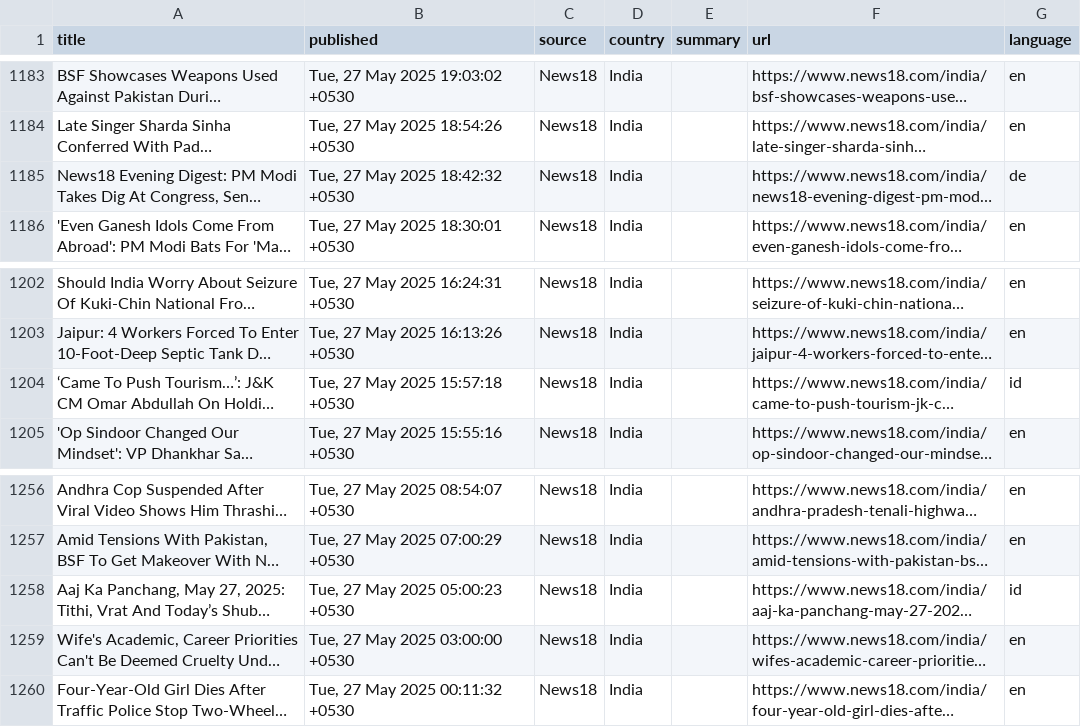
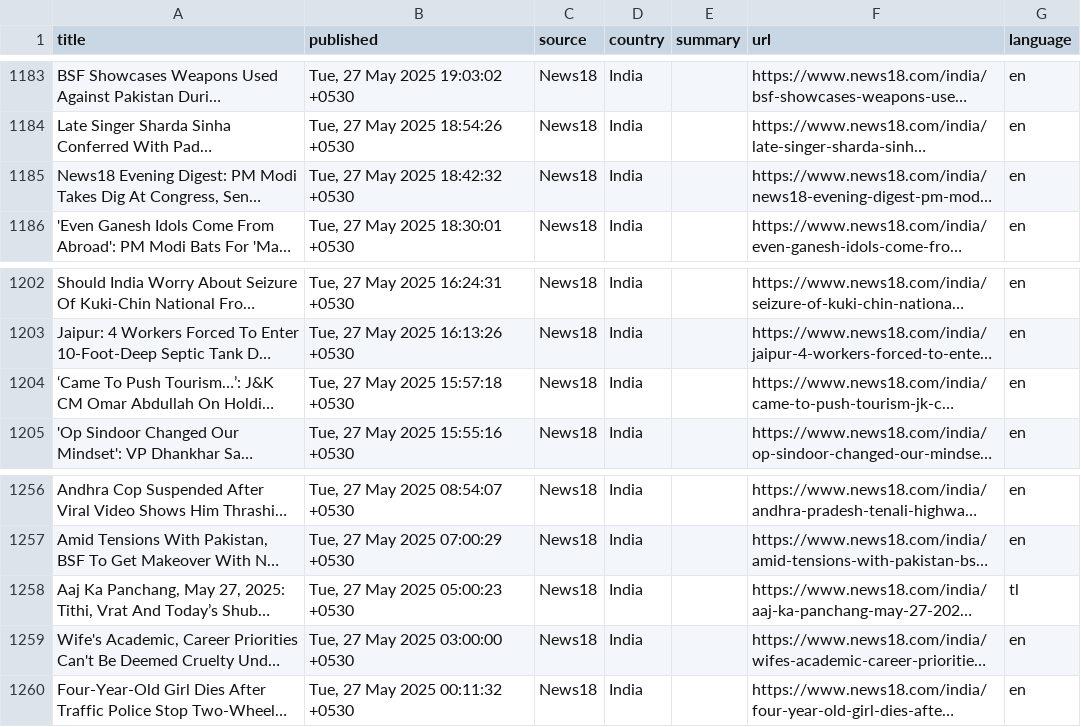
Before and after one commit to SajalSatsangi/News-Aggregator-Rss, a CSV file: news_export.csv, drawn as a sheet; only a part is shown, gaps mark what is left out; long unchanged cells end in …; the diff covers the shown part only; the diff names each change by its address in the sheet, - before the commit and + after, or states it on an @@ line.

```diff
--- a/news_export.csv
+++ b/news_export.csv
-G1185 (language): de
+G1185 (language): en
-G1204 (language): id
+G1204 (language): en
-G1258 (language): id
+G1258 (language): tl
```
Also changed, not shown: 8 added rows, 8 removed rows and 5 edited cells elsewhere in this file, 4 other files.
